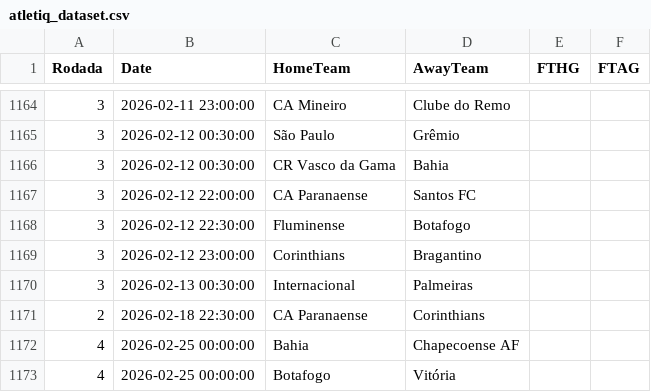
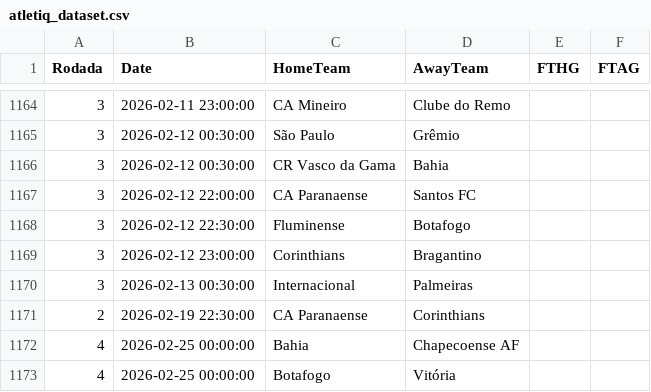
Before and after one commit to vinisik/AtletiQ2.0, a CSV file: atletiq_dataset.csv, drawn as a sheet; only a part is shown, gaps mark what is left out.

```diff
--- a/atletiq_dataset.csv
+++ b/atletiq_dataset.csv
@@ -1170,3 +1170,3 @@ Rodada,Date,HomeTeam,AwayTeam,FTHG,FTAG
 3,2026-02-13 00:30:00,Internacional,Palmeiras,,
-2,2026-02-18 22:30:00,CA Paranaense,Corinthians,,
+2,2026-02-19 22:30:00,CA Paranaense,Corinthians,,
 4,2026-02-25 00:00:00,Bahia,Chapecoense AF,,
```
Also changed, not shown: 1 other file.
